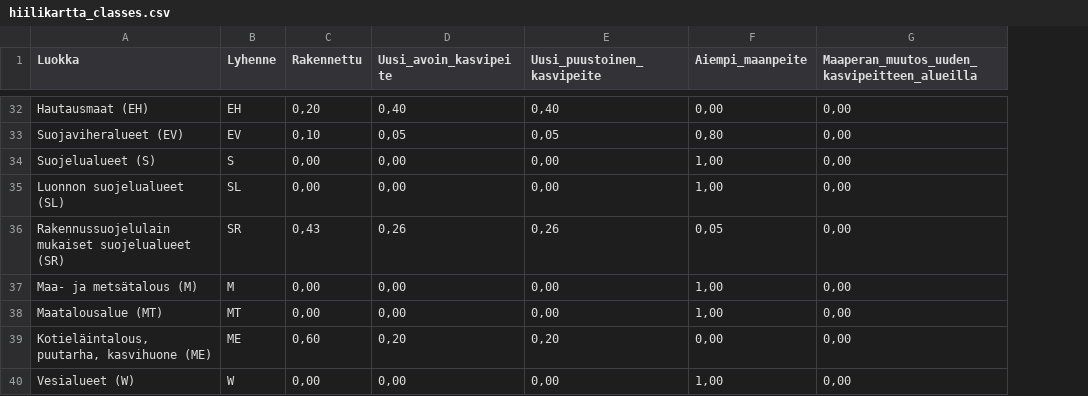
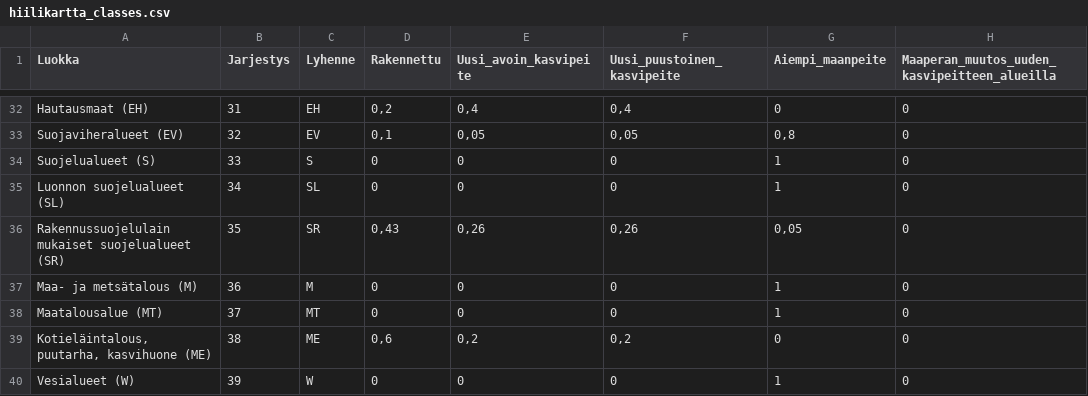
Before and after one commit to AvoinOrg/avoin-map, a CSV file: src/app/[locale]/(map)/(applets)/hiilikartta/public/hiilikartta_classes.csv, drawn as a sheet; only a part is shown, gaps mark what is left out; addresses are those after the commit; the diff covers the shown part only; the diff names each change by its address in the sheet, - before the commit and + after, or states it on an @@ line.

```diff
--- a/src/app/[locale]/(map)/(applets)/hiilikartta/public/hiilikartta_classes.csv
+++ b/src/app/[locale]/(map)/(applets)/hiilikartta/public/hiilikartta_classes.csv
+column B (Jarjestys), rows 32-40: 31 | 32 | 33 | 34 | 35 | 36 | 37 | 38 | 39
-D32 (Rakennettu): 0,20
+D32 (Rakennettu): 0,2
-E32 (Uusi_avoin_kasvipeite): 0,40
+E32 (Uusi_avoin_kasvipeite): 0,4
-F32 (Uusi_puustoinen_kasvipeite): 0,40
+F32 (Uusi_puustoinen_kasvipeite): 0,4
-G32 (Aiempi_maanpeite): 0,00
+G32 (Aiempi_maanpeite): 0
-H32:H40: 0,00
+H32:H40: 0
-D33 (Rakennettu): 0,10
+D33 (Rakennettu): 0,1
-G33 (Aiempi_maanpeite): 0,80
+G33 (Aiempi_maanpeite): 0,8
-D34:D35 (Rakennettu): 0,00
+D34:D35 (Rakennettu): 0
-E34:E35 (Uusi_avoin_kasvipeite): 0,00
+E34:E35 (Uusi_avoin_kasvipeite): 0
-F34:F35 (Uusi_puustoinen_kasvipeite): 0,00
+F34:F35 (Uusi_puustoinen_kasvipeite): 0
-G34:G35 (Aiempi_maanpeite): 1,00
+G34:G35 (Aiempi_maanpeite): 1
-D37:D38 (Rakennettu): 0,00
+D37:D38 (Rakennettu): 0
-E37:E38 (Uusi_avoin_kasvipeite): 0,00
+E37:E38 (Uusi_avoin_kasvipeite): 0
-F37:F38 (Uusi_puustoinen_kasvipeite): 0,00
+F37:F38 (Uusi_puustoinen_kasvipeite): 0
-G37:G38 (Aiempi_maanpeite): 1,00
+G37:G38 (Aiempi_maanpeite): 1
-D39 (Rakennettu): 0,60
+D39 (Rakennettu): 0,6
-E39 (Uusi_avoin_kasvipeite): 0,20
+E39 (Uusi_avoin_kasvipeite): 0,2
-F39 (Uusi_puustoinen_kasvipeite): 0,20
+F39 (Uusi_puustoinen_kasvipeite): 0,2
-G39 (Aiempi_maanpeite): 0,00
+G39 (Aiempi_maanpeite): 0
-D40 (Rakennettu): 0,00
+D40 (Rakennettu): 0
-E40 (Uusi_avoin_kasvipeite): 0,00
+E40 (Uusi_avoin_kasvipeite): 0
-F40 (Uusi_puustoinen_kasvipeite): 0,00
+F40 (Uusi_puustoinen_kasvipeite): 0
-G40 (Aiempi_maanpeite): 1,00
+G40 (Aiempi_maanpeite): 1
```
Also changed, not shown: 2 added rows, 2 removed rows and 101 edited cells elsewhere in this file.
